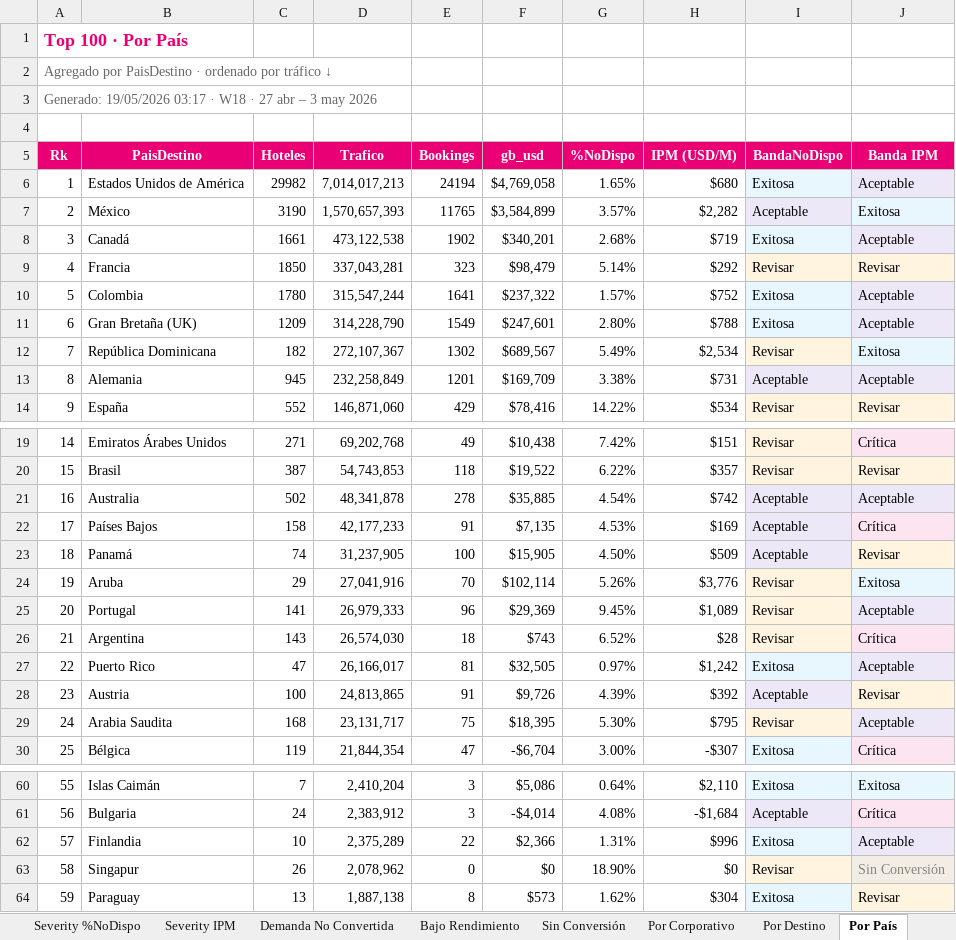
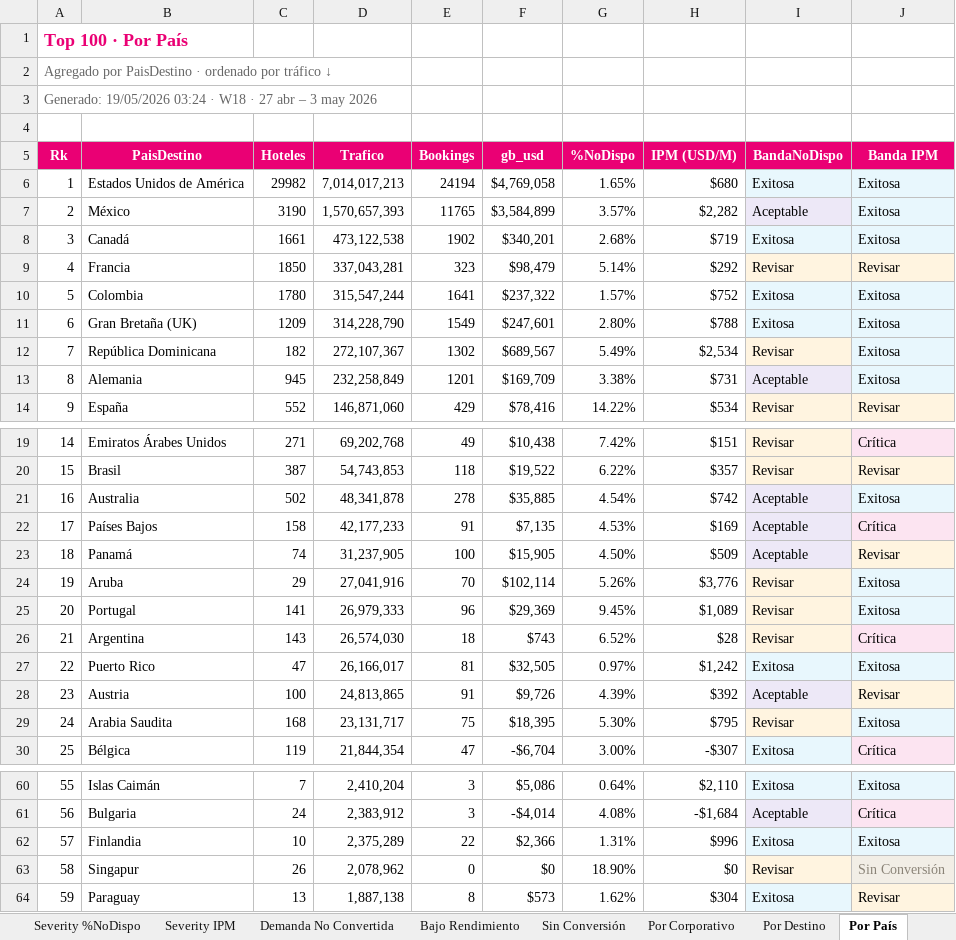
Before and after one commit to federicochurches/Price, an Excel workbook: rates-nodispo/week-20/Analisis_Rates_NoDispo_7d.xlsx, sheet Por País, drawn as a sheet; only a part is shown, gaps mark what is left out; values as stored, in another font and other column widths than the file's, no borders; the diff covers the shown part only; the diff names each change by its address in the sheet, - before the commit and + after, or states it on an @@ line.

```diff
--- a/rates-nodispo/week-20/Analisis_Rates_NoDispo_7d.xlsx (sheet Por País)
+++ b/rates-nodispo/week-20/Analisis_Rates_NoDispo_7d.xlsx (sheet Por País)
-A3 (Rk): Generado: 19/05/2026 03:17 · W18…
+A3 (Rk): Generado: 19/05/2026 03:24 · W18…
-J6 (Banda IPM): Aceptable
+J6 (Banda IPM): Exitosa
-J8 (Banda IPM): Aceptable
+J8 (Banda IPM): Exitosa
-J10:J11 (Banda IPM): Aceptable
+J10:J11 (Banda IPM): Exitosa
-J13 (Banda IPM): Aceptable
+J13 (Banda IPM): Exitosa
-J21 (Banda IPM): Aceptable
+J21 (Banda IPM): Exitosa
-J25 (Banda IPM): Aceptable
+J25 (Banda IPM): Exitosa
-J27 (Banda IPM): Aceptable
+J27 (Banda IPM): Exitosa
-J29 (Banda IPM): Aceptable
+J29 (Banda IPM): Exitosa
-J62 (Banda IPM): Aceptable
+J62 (Banda IPM): Exitosa
```
Also changed, not shown: 13 edited cells elsewhere in this sheet, sheet Canasta OP · Por Destino, sheet Canasta CUG · Por Destino, sheet Por Destino, sheet Canasta OP · Por País, sheet Por Corporativo, sheet Canasta CUG · Por País, 26 more sheets, checkrates/week-20/Analisis_Checkrates_7d.xlsx, checkrates/week-20/Analisis_Checkrates_B2C_7d.xlsx, 6 other files.
